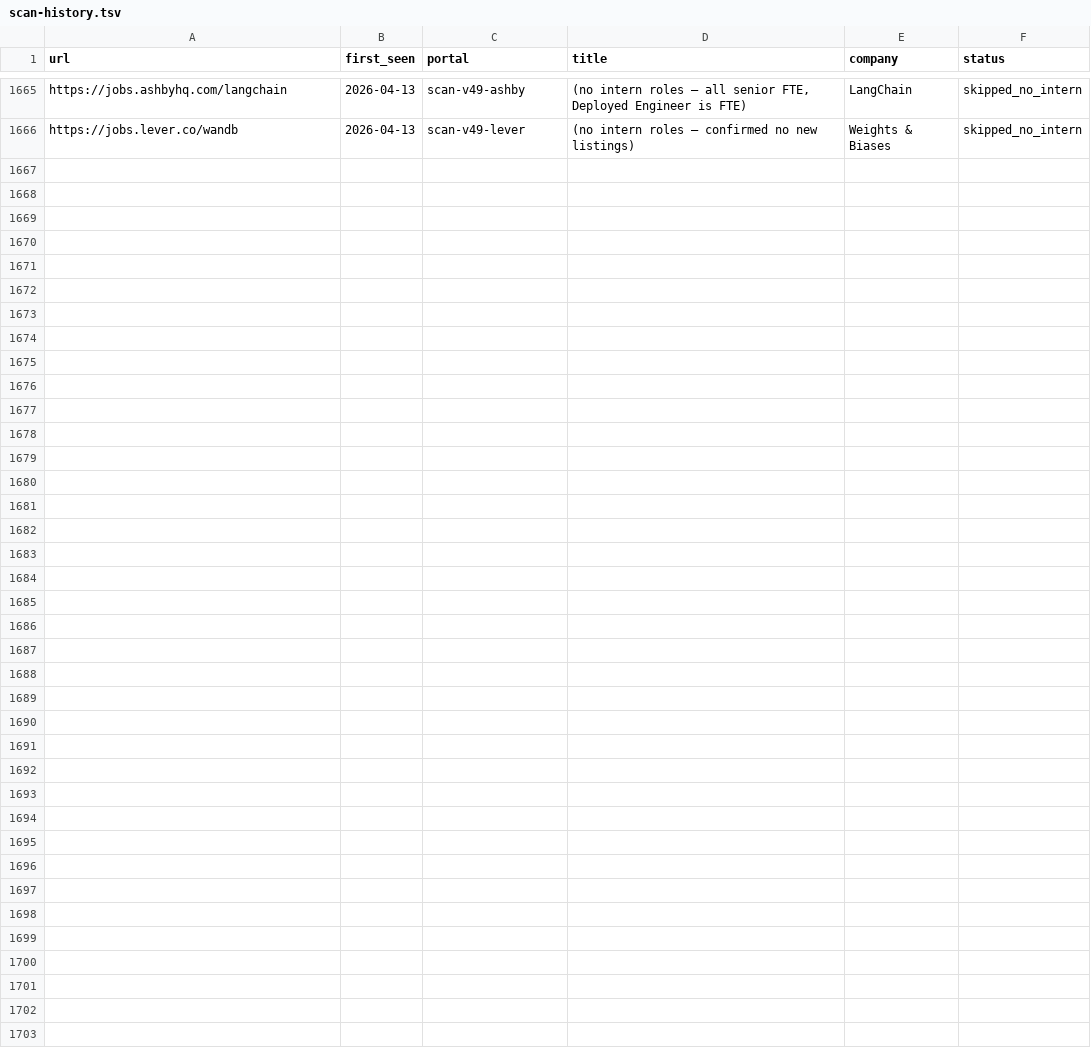
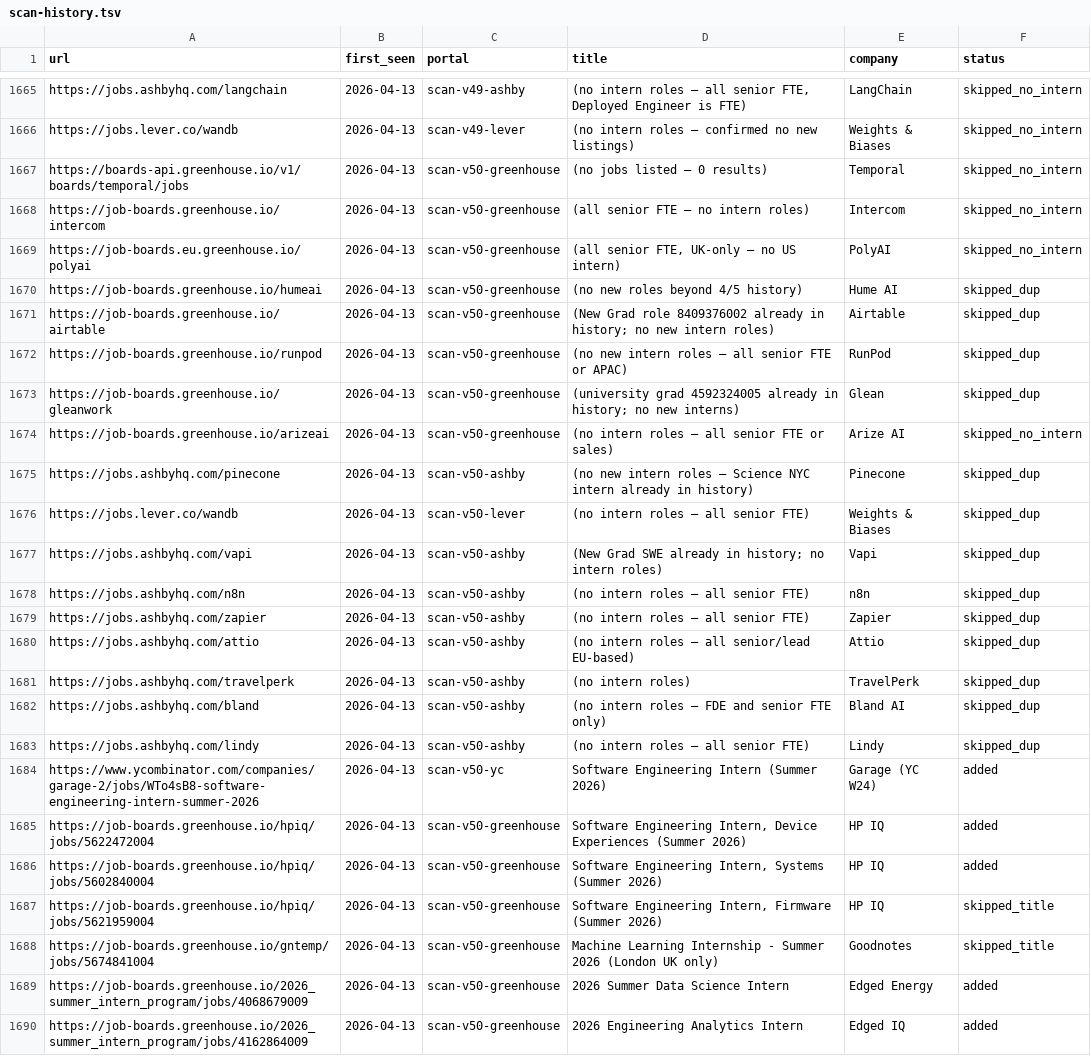
Before and after one commit to clmoon2/career-ops, a TSV file: data/scan-history.tsv, drawn as a sheet; only a part is shown, gaps mark what is left out; the diff names each change by its address in the sheet, - before the commit and + after, or states it on an @@ line.

```diff
--- a/data/scan-history.tsv
+++ b/data/scan-history.tsv
+row 1667: https://boards-api.greenhouse.io/v1/boards/temporal/jobs | 2026-04-13 | scan-v50-greenhouse | (no jobs listed — 0 results) | Temporal | skipped_no_intern
+row 1668: https://job-boards.greenhouse.io/intercom | 2026-04-13 | scan-v50-greenhouse | (all senior FTE — no intern roles) | Intercom | skipped_no_intern
+row 1669: https://job-boards.eu.greenhouse.io/polyai | 2026-04-13 | scan-v50-greenhouse | (all senior FTE, UK-only — no US intern) | PolyAI | skipped_no_intern
+row 1670: https://job-boards.greenhouse.io/humeai | 2026-04-13 | scan-v50-greenhouse | (no new roles beyond 4/5 history) | Hume AI | skipped_dup
+row 1671: https://job-boards.greenhouse.io/airtable | 2026-04-13 | scan-v50-greenhouse | (New Grad role 8409376002 already in history; no new intern roles) | Airtable | skipped_dup
+row 1672: https://job-boards.greenhouse.io/runpod | 2026-04-13 | scan-v50-greenhouse | (no new intern roles — all senior FTE or APAC) | RunPod | skipped_dup
+row 1673: https://job-boards.greenhouse.io/gleanwork | 2026-04-13 | scan-v50-greenhouse | (university grad 4592324005 already in history; no new interns) | Glean | skipped_dup
+row 1674: https://job-boards.greenhouse.io/arizeai | 2026-04-13 | scan-v50-greenhouse | (no intern roles — all senior FTE or sales) | Arize AI | skipped_no_intern
+row 1675: https://jobs.ashbyhq.com/pinecone | 2026-04-13 | scan-v50-ashby | (no new intern roles — Science NYC intern already in history) | Pinecone | skipped_dup
+row 1676: https://jobs.lever.co/wandb | 2026-04-13 | scan-v50-lever | (no intern roles — all senior FTE) | Weights & Biases | skipped_dup
+row 1677: https://jobs.ashbyhq.com/vapi | 2026-04-13 | scan-v50-ashby | (New Grad SWE already in history; no intern roles) | Vapi | skipped_dup
+row 1678: https://jobs.ashbyhq.com/n8n | 2026-04-13 | scan-v50-ashby | (no intern roles — all senior FTE) | n8n | skipped_dup
+row 1679: https://jobs.ashbyhq.com/zapier | 2026-04-13 | scan-v50-ashby | (no intern roles — all senior FTE) | Zapier | skipped_dup
+row 1680: https://jobs.ashbyhq.com/attio | 2026-04-13 | scan-v50-ashby | (no intern roles — all senior/lead EU-based) | Attio | skipped_dup
+row 1681: https://jobs.ashbyhq.com/travelperk | 2026-04-13 | scan-v50-ashby | (no intern roles) | TravelPerk | skipped_dup
+row 1682: https://jobs.ashbyhq.com/bland | 2026-04-13 | scan-v50-ashby | (no intern roles — FDE and senior FTE only) | Bland AI | skipped_dup
+row 1683: https://jobs.ashbyhq.com/lindy | 2026-04-13 | scan-v50-ashby | (no intern roles — all senior FTE) | Lindy | skipped_dup
+row 1684: https://www.ycombinator.com/companies/garage-2/jobs/WTo4sB8-software-engineering-intern-summer-2026 | 2026-04-13 | scan-v50-yc | Software Engineering Intern (Summer 2026) | Garage (YC W24) | added
+row 1685: https://job-boards.greenhouse.io/hpiq/jobs/5622472004 | 2026-04-13 | scan-v50-greenhouse | Software Engineering Intern, Device Experiences (Summer 2026) | HP IQ | added
+row 1686: https://job-boards.greenhouse.io/hpiq/jobs/5602840004 | 2026-04-13 | scan-v50-greenhouse | Software Engineering Intern, Systems (Summer 2026) | HP IQ | added
+row 1687: https://job-boards.greenhouse.io/hpiq/jobs/5621959004 | 2026-04-13 | scan-v50-greenhouse | Software Engineering Intern, Firmware (Summer 2026) | HP IQ | skipped_title
+row 1688: https://job-boards.greenhouse.io/gntemp/jobs/5674841004 | 2026-04-13 | scan-v50-greenhouse | Machine Learning Internship - Summer 2026 (London UK only) | Goodnotes | skipped_title
+row 1689: https://job-boards.greenhouse.io/2026_summer_intern_program/jobs/4068679009 | 2026-04-13 | scan-v50-greenhouse | 2026 Summer Data Science Intern | Edged Energy | added
+row 1690: https://job-boards.greenhouse.io/2026_summer_intern_program/jobs/4162864009 | 2026-04-13 | scan-v50-greenhouse | 2026 Engineering Analytics Intern | Edged IQ | added
```
Also changed, not shown: 2 other files.
